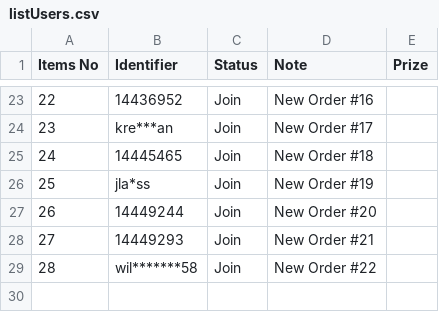
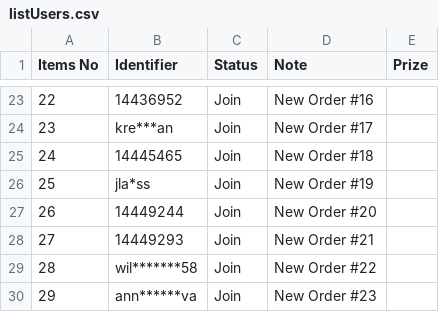
Before and after one commit to lehuuhai014/datetime, a CSV file: listUsers.csv, drawn as a sheet; only a part is shown, gaps mark what is left out.

Commit message:
Update listUsers.csv

```diff
--- a/listUsers.csv
+++ b/listUsers.csv
@@ -29 +29,2 @@ Items No,Identifier,Status,Note,Prize
 28,wil*******58,Join,New Order #22,
+29,ann******va,Join,New Order #23,
```
